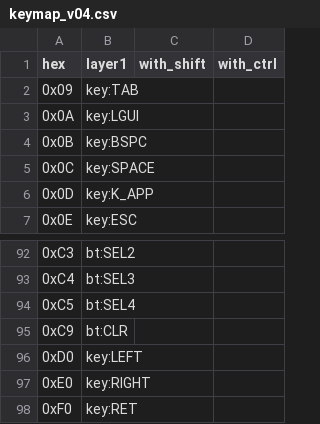
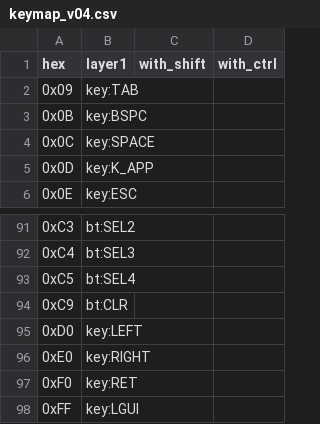
Before and after one commit to toya-mimura/zmk-config-peaky8bit, a CSV file: docs/keymap_v04.csv, drawn as a sheet; only a part is shown, gaps mark what is left out; removed rows and columns are numbered as before the commit, all else as after; the diff names each change by its address in the sheet, - before the commit and + after, or states it on an @@ line.

Commit message:
Remove duplicate LGUI entry and add at the end

```diff
--- a/docs/keymap_v04.csv
+++ b/docs/keymap_v04.csv
-row 3: 0x0A | key:LGUI
+row 98: 0xFF | key:LGUI
```
